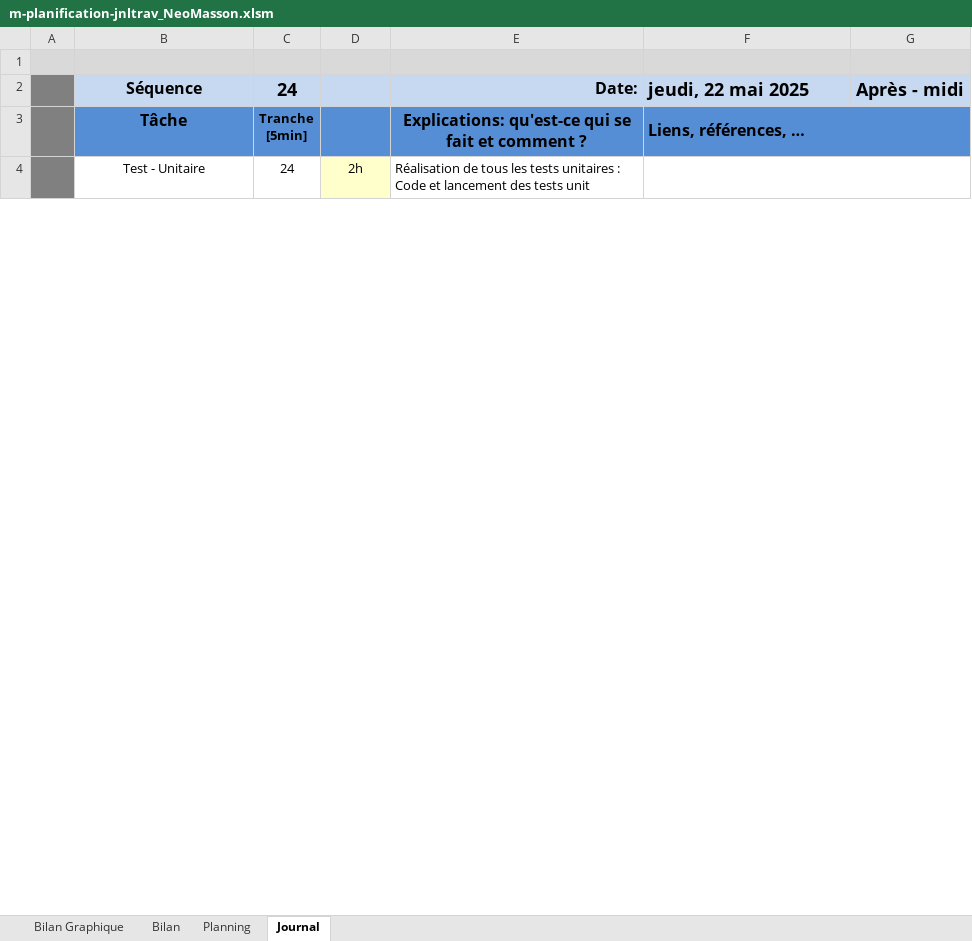
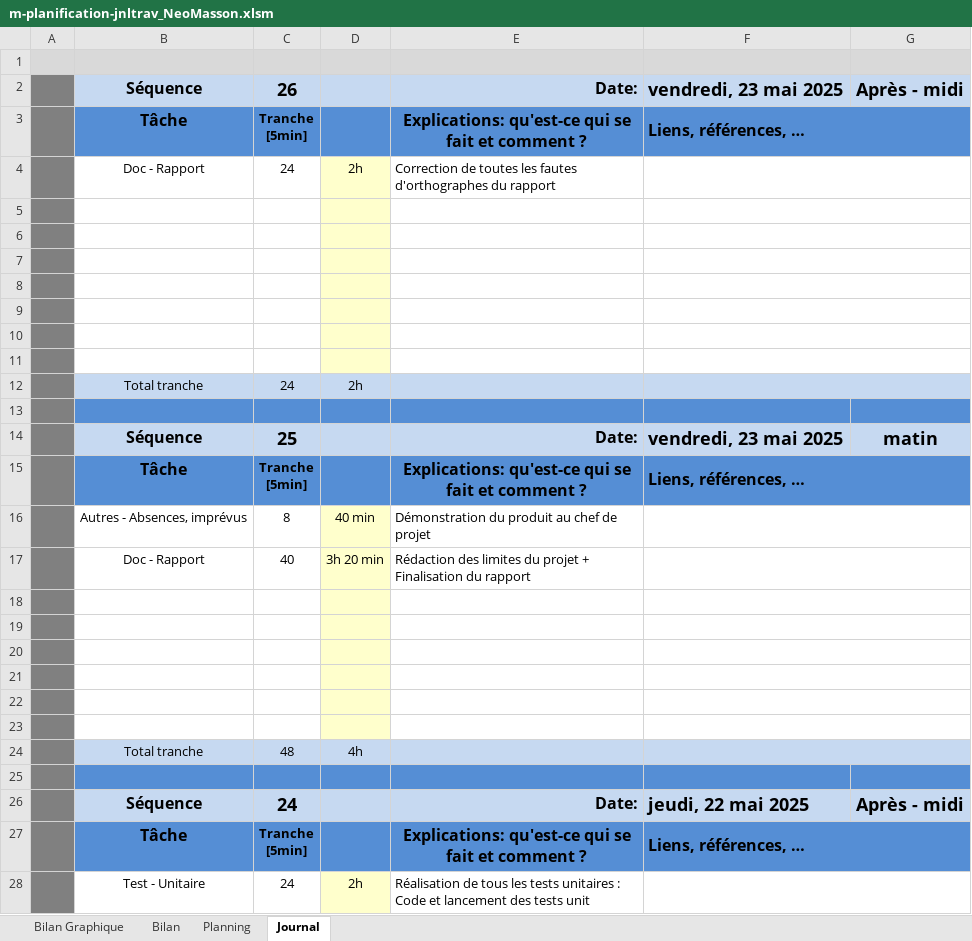
Before and after one commit to NeoMasson/NeoMasson_TPI, an Excel workbook: Documentation/m-planification-jnltrav_NeoMasson.xlsm, sheet Journal, drawn as a sheet; only a part is shown; values as stored, in another font and other column widths than the file's, no borders; charts and pictures and conditional formats not drawn; 1 other sheet too large or unreadable and not compared; ↵ is a line break in a cell; the diff names each change by its address in the sheet, - before the commit and + after, or states it on an @@ line.

Commit message:
correction des fautes d'orthographes

```diff
--- a/Documentation/m-planification-jnltrav_NeoMasson.xlsm (sheet Journal)
+++ b/Documentation/m-planification-jnltrav_NeoMasson.xlsm (sheet Journal)
+row 2:  | Séquence | 26 |  | Date: | vendredi, 23 mai 2025 | Après - midi
+row 3:  | Tâche | Tranche ↵ [5min] |  | Explications: qu'est-ce qui se fait et comment ? | Liens, références, …
+row 4:  | Doc - Rapport | 24 | 2h | Correction de toutes les fautes d'orthographes du rapport
+row 5: (empty)
+row 6: (empty)
+row 7: (empty)
+row 8: (empty)
+row 9: (empty)
+row 10: (empty)
+row 11: (empty)
+row 12:  | Total tranche | 24 | 2h
+row 13: (empty)
+row 14:  | Séquence | 25 |  | Date: | vendredi, 23 mai 2025 | matin
+row 15:  | Tâche | Tranche ↵ [5min] |  | Explications: qu'est-ce qui se fait et comment ? | Liens, références, …
+row 16:  | Autres - Absences, imprévus | 8 | 40 min | Démonstration du produit au chef de projet
+row 17:  | Doc - Rapport | 40 | 3h 20 min | Rédaction des limites du projet + Finalisation du rapport
+row 18: (empty)
+row 19: (empty)
+row 20: (empty)
+row 21: (empty)
+row 22: (empty)
+row 23: (empty)
+row 24:  | Total tranche | 48 | 4h
+row 25: (empty)
```
Also changed, not shown: charts or pictures, 3 other files.
